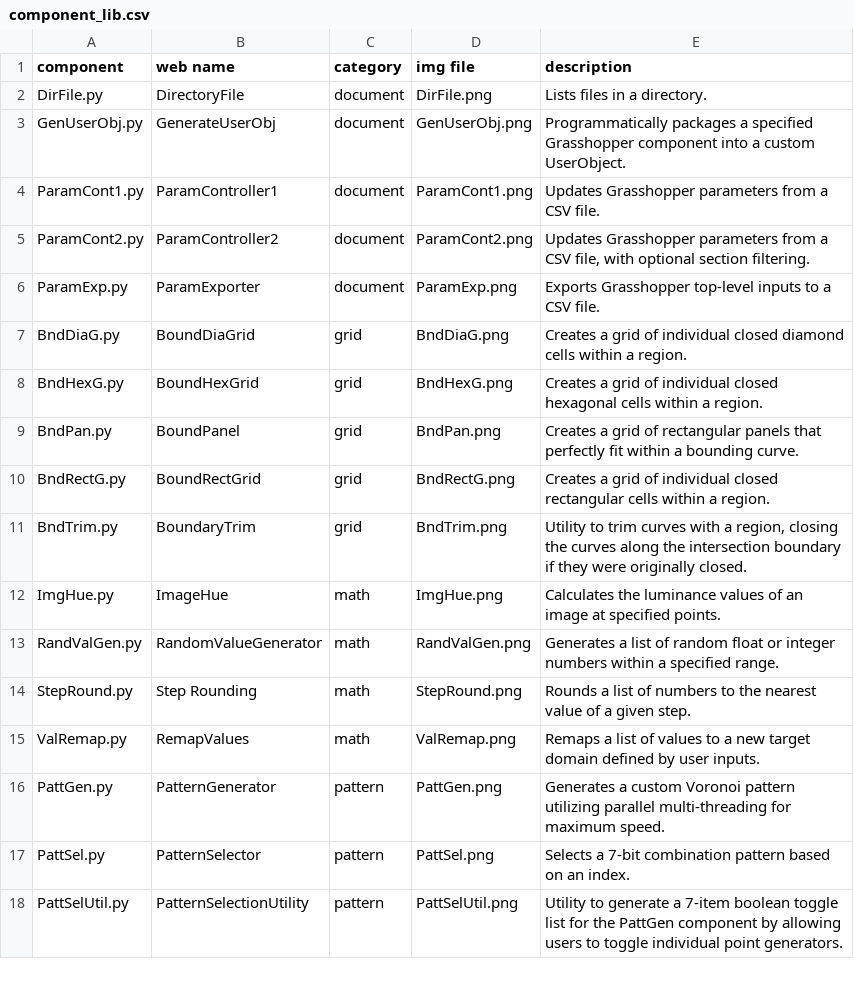
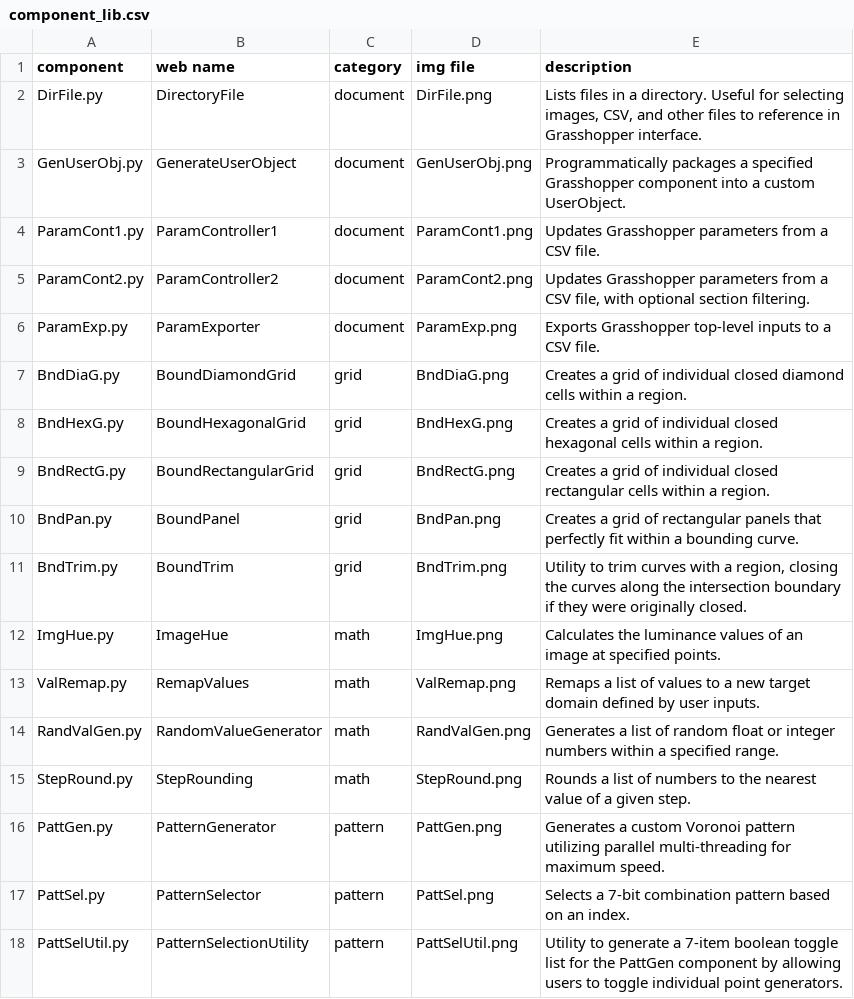
Before and after one commit to felipeharker/parametric-sandbox, a CSV file: 3_web/component_lib.csv, drawn as a sheet; only a part is shown.

```diff
--- a/3_web/component_lib.csv
+++ b/3_web/component_lib.csv
@@ -1,4 +1,4 @@
 component,web name,category,img file,description
-DirFile.py,DirectoryFile,document,DirFile.png,Lists files in a directory.
-GenUserObj.py,GenerateUserObj,document,GenUserObj.png,Programmatically packages a specified Grasshopper component into a custom UserObject.
+DirFile.py,DirectoryFile,document,DirFile.png,"Lists files in a directory. Useful for selecting images, CSV, and other files to reference in Grasshopper interface."
+GenUserObj.py,GenerateUserObject,document,GenUserObj.png,Programmatically packages a specified Grasshopper component into a custom UserObject.
 ParamCont1.py,ParamController1,document,ParamCont1.png,Updates Grasshopper parameters from a CSV file.
@@ -6,11 +6,11 @@ ParamCont2.py,ParamController2,document,ParamCont2.png,"Updates Grasshopper para
 ParamExp.py,ParamExporter,document,ParamExp.png,Exports Grasshopper top-level inputs to a CSV file.
-BndDiaG.py,BoundDiaGrid,grid,BndDiaG.png,Creates a grid of individual closed diamond cells within a region.
-BndHexG.py,BoundHexGrid,grid,BndHexG.png,Creates a grid of individual closed hexagonal cells within a region.
+BndDiaG.py,BoundDiamondGrid,grid,BndDiaG.png,Creates a grid of individual closed diamond cells within a region.
+BndHexG.py,BoundHexagonalGrid,grid,BndHexG.png,Creates a grid of individual closed hexagonal cells within a region.
+BndRectG.py,BoundRectangularGrid,grid,BndRectG.png,Creates a grid of individual closed rectangular cells within a region.
 BndPan.py,BoundPanel,grid,BndPan.png,Creates a grid of rectangular panels that perfectly fit within a bounding curve.
-BndRectG.py,BoundRectGrid,grid,BndRectG.png,Creates a grid of individual closed rectangular cells within a region.
-BndTrim.py,BoundaryTrim,grid,BndTrim.png,"Utility to trim curves with a region, closing the curves along the intersection boundary if they were originally closed."
+BndTrim.py,BoundTrim,grid,BndTrim.png,"Utility to trim curves with a region, closing the curves along the intersection boundary if they were originally closed."
 ImgHue.py,ImageHue,math,ImgHue.png,Calculates the luminance values of an image at specified points.
+ValRemap.py,RemapValues,math,ValRemap.png,Remaps a list of values to a new target domain defined by user inputs.
 RandValGen.py,RandomValueGenerator,math,RandValGen.png,Generates a list of random float or integer numbers within a specified range.
-StepRound.py,Step Rounding,math,StepRound.png,Rounds a list of numbers to the nearest value of a given step.
-ValRemap.py,RemapValues,math,ValRemap.png,Remaps a list of values to a new target domain defined by user inputs.
+StepRound.py,StepRounding,math,StepRound.png,Rounds a list of numbers to the nearest value of a given step.
 PattGen.py,PatternGenerator,pattern,PattGen.png,Generates a custom Voronoi pattern utilizing parallel multi-threading for maximum speed.
```
Also changed, not shown: 1 other file.
